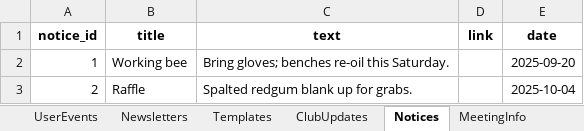
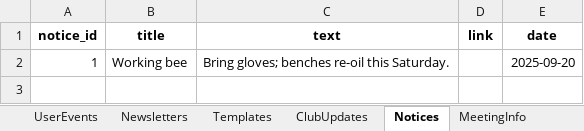
Before and after one commit to patrickjamesbenson/woodturners_scheduler, an Excel workbook: data/db.xlsx, sheet Notices, drawn as a sheet; values as stored, in another font and other column widths than the file's, no borders; the diff names each change by its address in the sheet, - before the commit and + after, or states it on an @@ line.

```diff
--- a/data/db.xlsx (sheet Notices)
+++ b/data/db.xlsx (sheet Notices)
-row 3: 2 | Raffle | Spalted redgum blank up for grabs. |  | 2025-10-04
```
Also changed, not shown: sheet Bookings, sheet OperatingLog, sheet UserEvents, sheet UserLicences, sheet Users, sheet Subscriptions, 6 more sheets, 3 other files.
